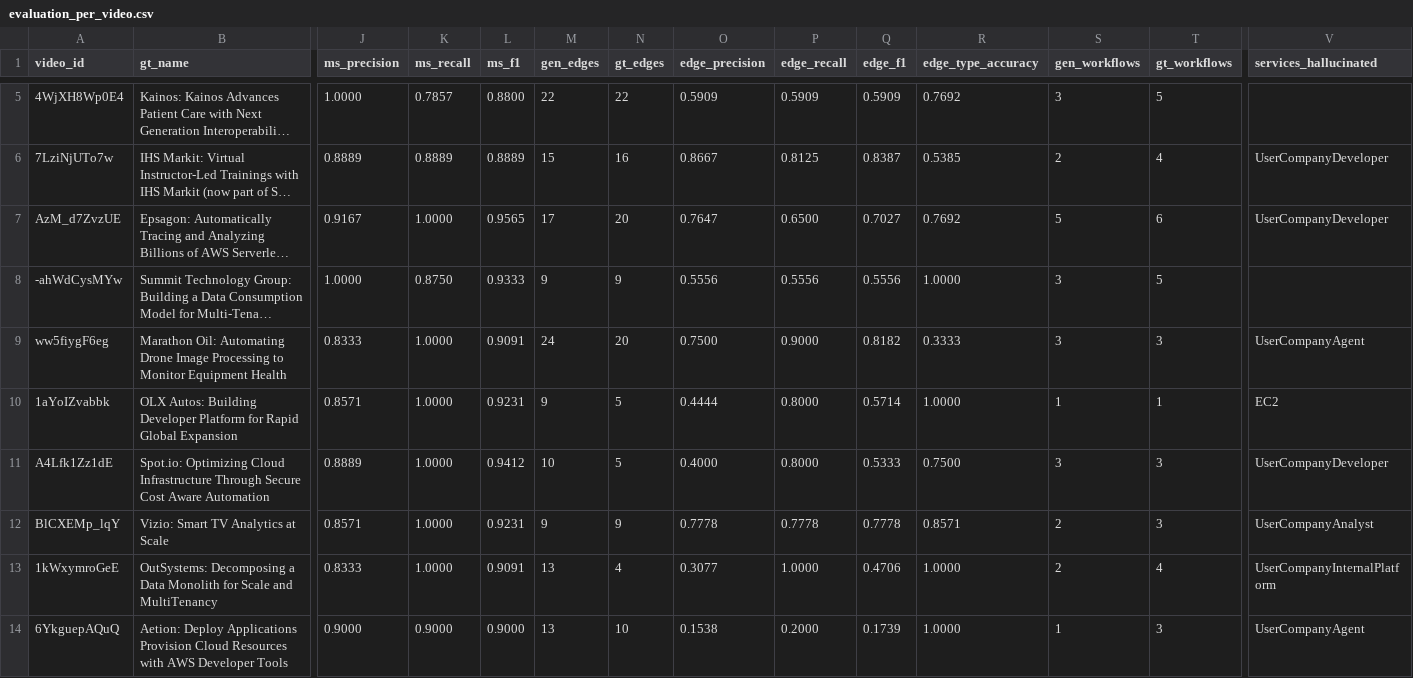
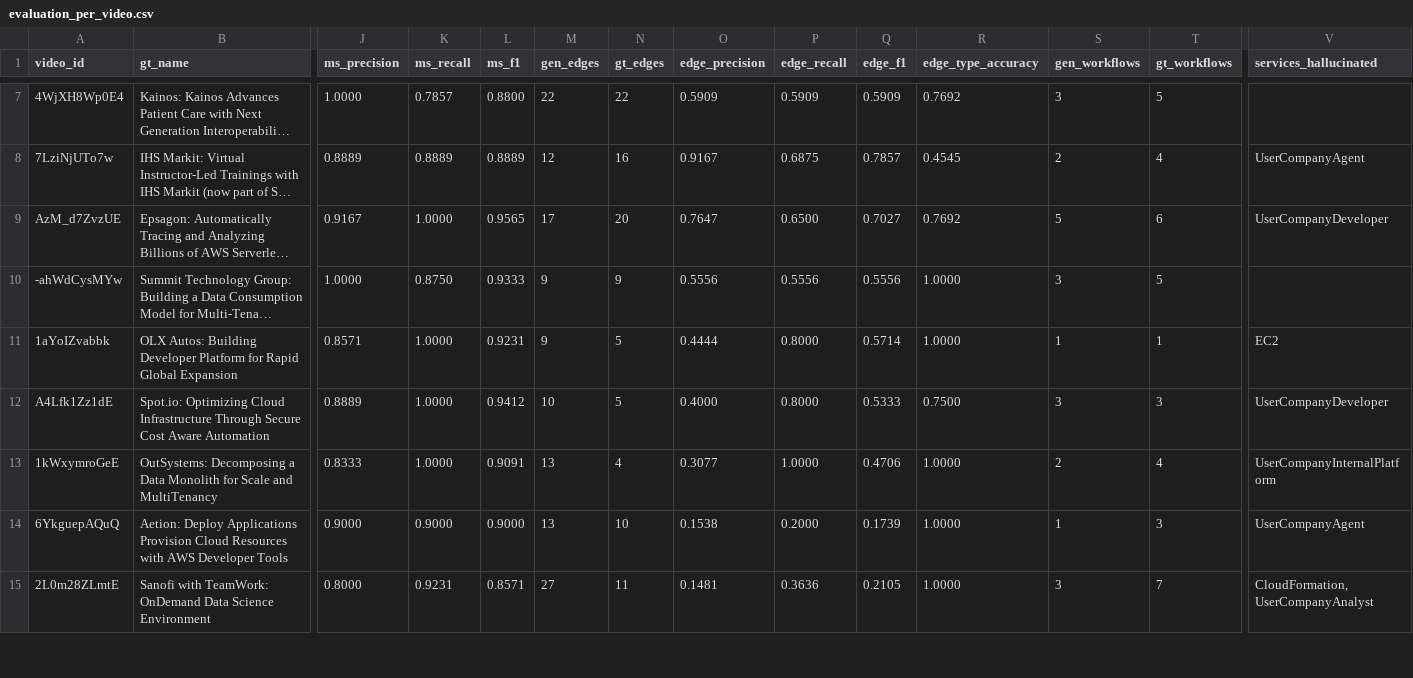
Before and after one commit to stevenijm777/AWS-Architecture, a CSV file: cloudscape_reports/evaluation_per_video.csv, drawn as a sheet; only a part is shown, gaps mark what is left out; the shorter side is filled out with more unchanged rows; long unchanged cells end in …; removed rows and columns are numbered as before the commit, all else as after; rows hold the shown columns only; the diff covers the shown part only; the diff names each change by its address in the sheet, - before the commit and + after, or states it on an @@ line.

```diff
--- a/cloudscape_reports/evaluation_per_video.csv
+++ b/cloudscape_reports/evaluation_per_video.csv
-M8 (gen_edges): 15
+M8 (gen_edges): 12
-O8 (edge_precision): 0.8667
+O8 (edge_precision): 0.9167
-P8 (edge_recall): 0.8125
+P8 (edge_recall): 0.6875
-Q8 (edge_f1): 0.8387
+Q8 (edge_f1): 0.7857
-R8 (edge_type_accuracy): 0.5385
+R8 (edge_type_accuracy): 0.4545
-V8 (services_hallucinated): UserCompanyDeveloper
+V8 (services_hallucinated): UserCompanyAgent
-row 9: ww5fiygF6eg | Marathon Oil: Automating Drone Image Processing to Monitor Equipment Health | 0.8333 | 1.0000 | 0.9091 | 24 | 20 | 0.7500 | 0.9000 | 0.8182 | 0.3333 | 3 | 3 | UserCompanyAgent
-row 12: BlCXEMp_lqY | Vizio: Smart TV Analytics at Scale | 0.8571 | 1.0000 | 0.9231 | 9 | 9 | 0.7778 | 0.7778 | 0.7778 | 0.8571 | 2 | 3 | UserCompanyAnalyst
```
Also changed, not shown: 3 added rows, 1 removed row and 9 edited cells elsewhere in this file, 12 other files.
